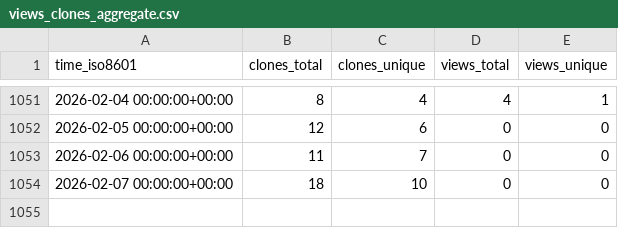
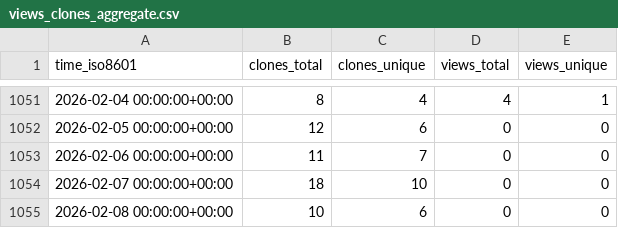
Before and after one commit to ctessum-claude/EarthSciMLBase.jl, a CSV file: EarthSciML/EarthSciMLBase.jl/ghrs-data/views_clones_aggregate.csv, drawn as a sheet; only a part is shown, gaps mark what is left out.

```diff
--- a/EarthSciML/EarthSciMLBase.jl/ghrs-data/views_clones_aggregate.csv
+++ b/EarthSciML/EarthSciMLBase.jl/ghrs-data/views_clones_aggregate.csv
@@ -1054 +1054,2 @@ time_iso8601,clones_total,clones_unique,views_total,views_unique
 2026-02-07 00:00:00+00:00,18,10,0,0
+2026-02-08 00:00:00+00:00,10,6,0,0
```
Also changed, not shown: 1 other file.
